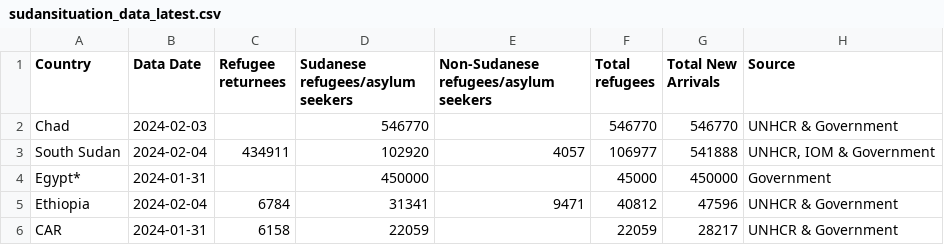
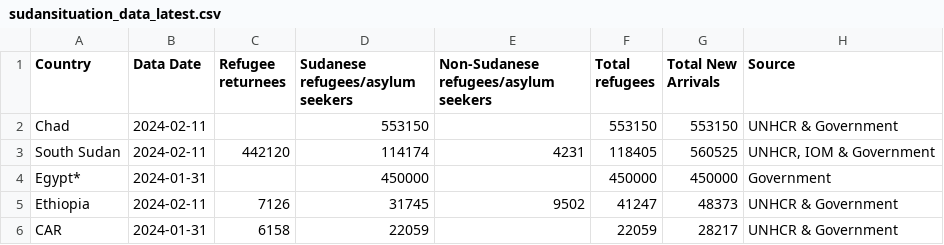
Before and after one commit to rvibek/sudansituation, a CSV file: sudansituation_data_latest.csv, drawn as a sheet.

```diff
--- a/sudansituation_data_latest.csv
+++ b/sudansituation_data_latest.csv
@@ -1,6 +1,6 @@
 Country,Data Date,Refugee returnees,Sudanese refugees/asylum seekers,Non-Sudanese refugees/asylum seekers,Total refugees,Total New Arrivals,Source
-Chad,2024-02-03,,546770,,546770,546770,UNHCR & Government
-South Sudan,2024-02-04,434911,102920,4057,106977,541888,"UNHCR, IOM & Government"
-Egypt*,2024-01-31,,450000,,45000,450000,Government
-Ethiopia,2024-02-04,6784,31341,9471,40812,47596,UNHCR & Government
+Chad,2024-02-11,,553150,,553150,553150,UNHCR & Government
+South Sudan,2024-02-11,442120,114174,4231,118405,560525,"UNHCR, IOM & Government"
+Egypt*,2024-01-31,,450000,,450000,450000,Government
+Ethiopia,2024-02-11,7126,31745,9502,41247,48373,UNHCR & Government
 CAR,2024-01-31,6158,22059,,22059,28217,UNHCR & Government
```
Also changed, not shown: sudansituation_data_historical.csv.
